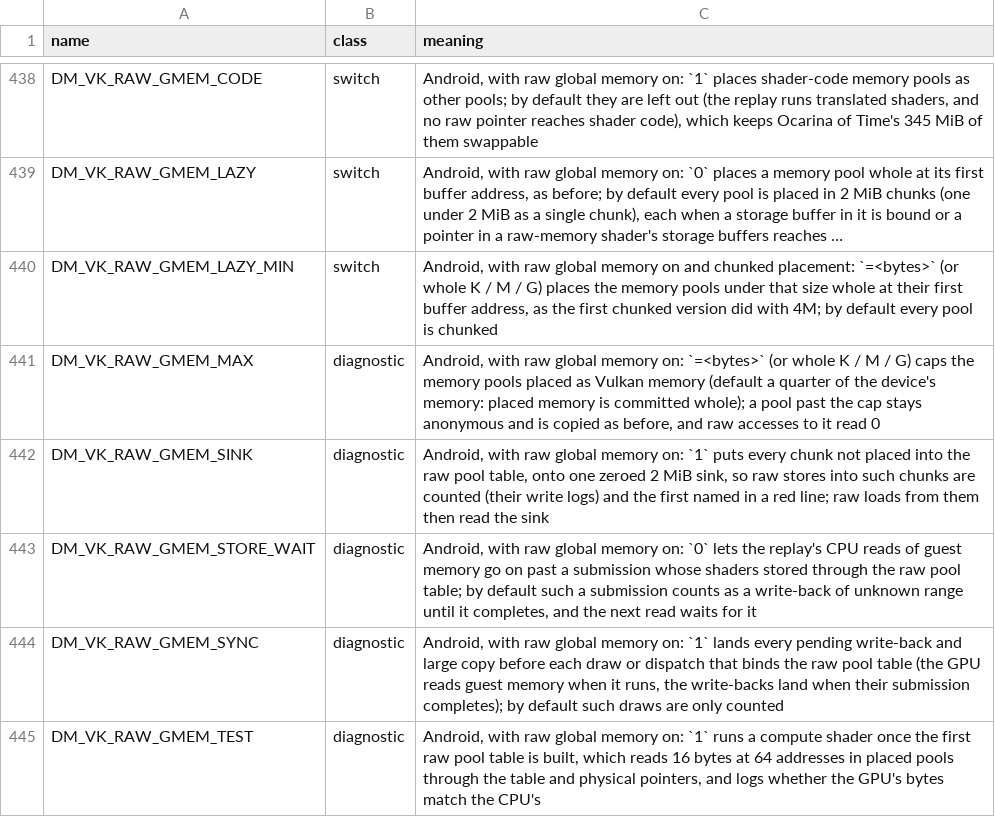
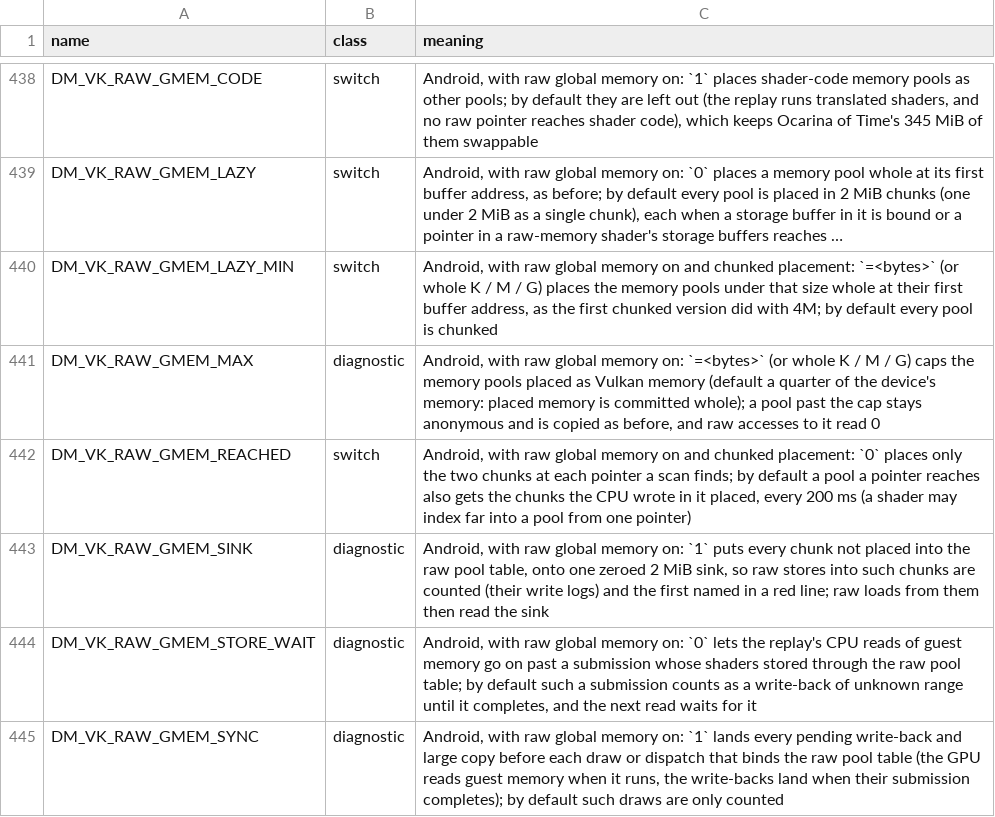
Before and after one commit to enjoyerofslop/droidnative, a TSV file: docs/env_switches.tsv, drawn as a sheet; only a part is shown, gaps mark what is left out; the shorter side is filled out with more unchanged rows; long unchanged cells end in …; the diff names each change by its address in the sheet, - before the commit and + after, or states it on an @@ line.

```diff
--- a/docs/env_switches.tsv
+++ b/docs/env_switches.tsv
+row 442: DM_VK_RAW_GMEM_REACHED | switch | Android, with raw global memory on and chunked placement: `0` places only the two chunks at each pointer a scan finds; by default a pool a pointer reaches also gets the chunks the CPU wrote in it placed, every 200 ms (a shader may index far into a pool from one pointer)
```
Also changed, not shown: 1 other file.
